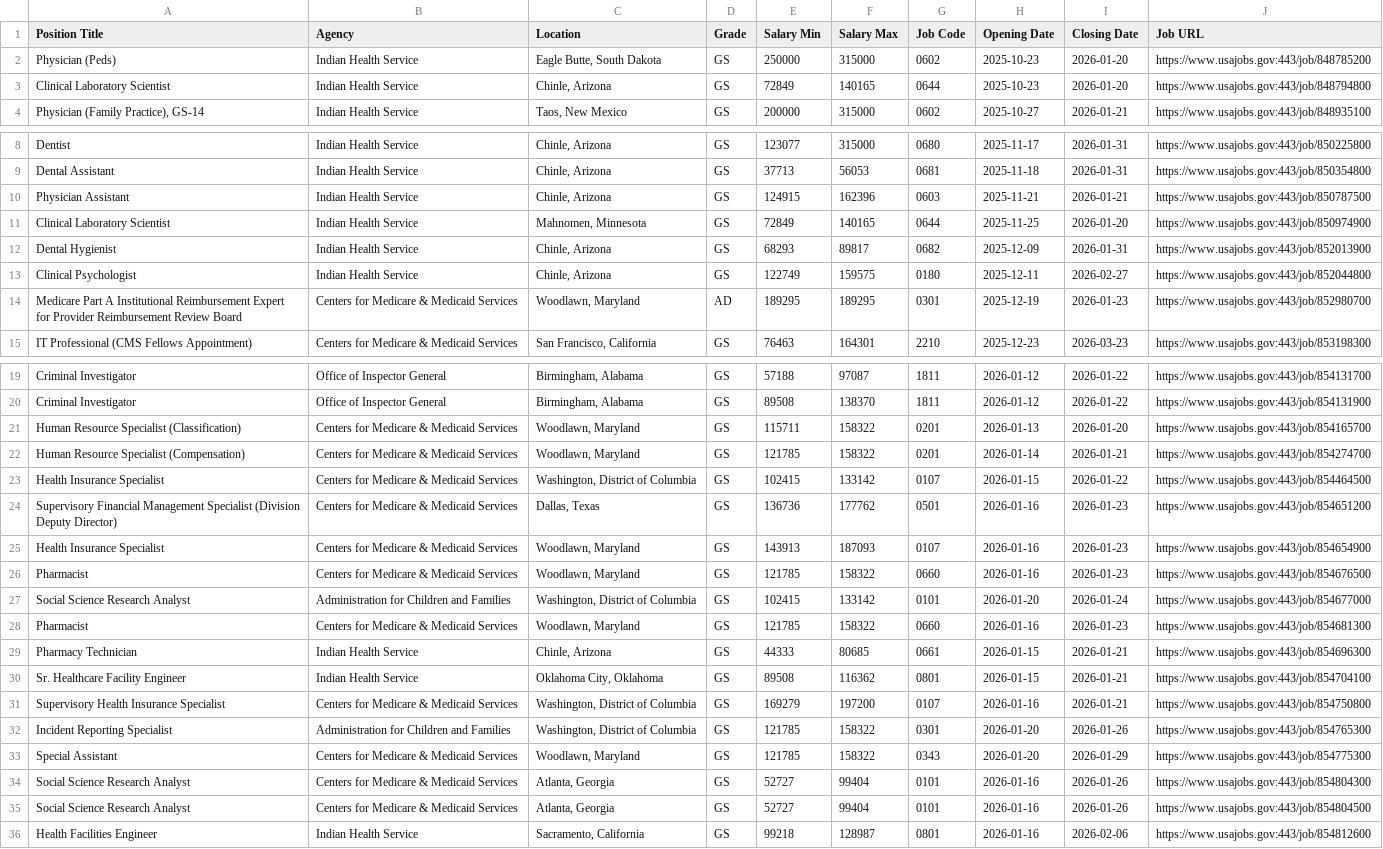
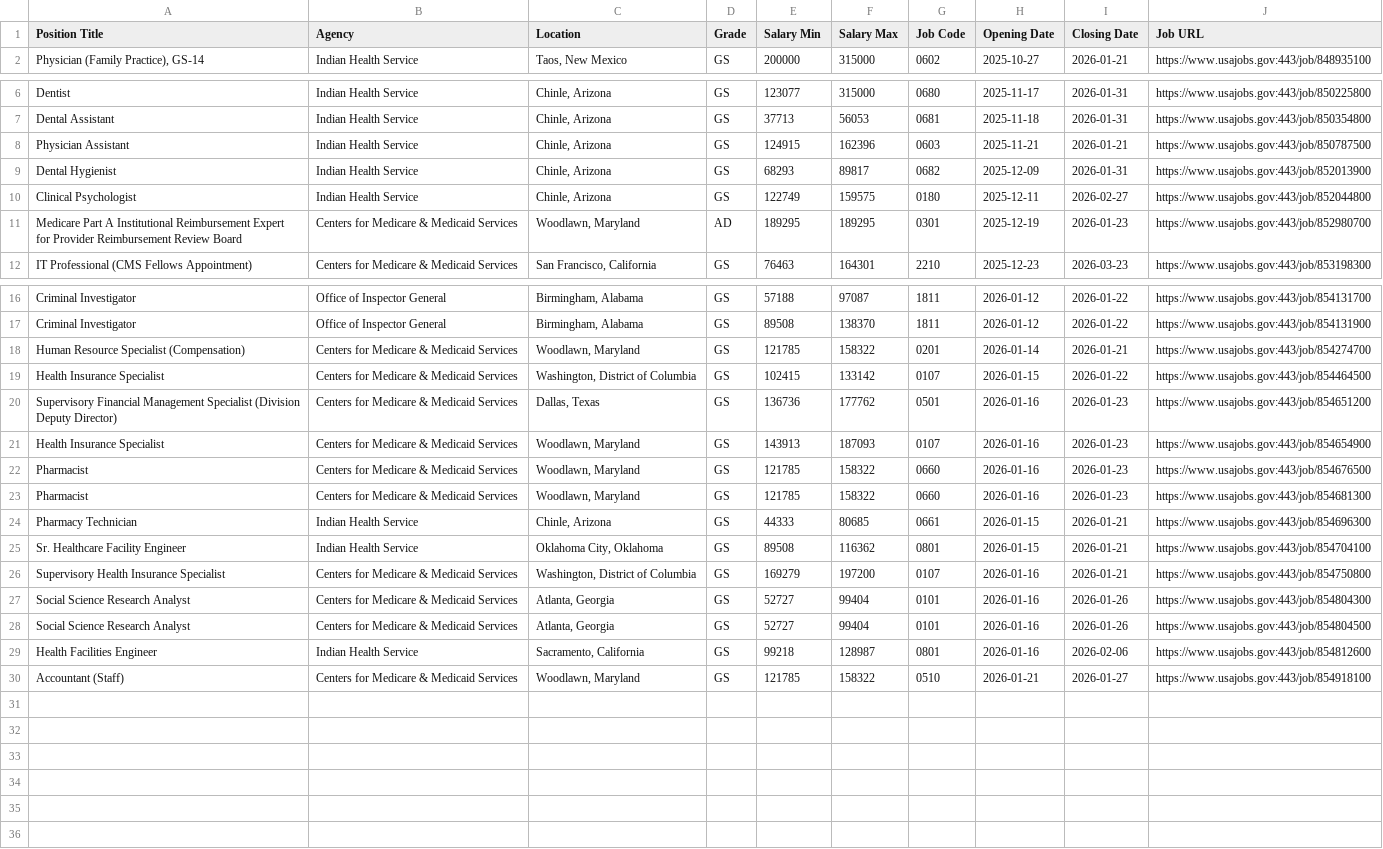
Before and after one commit to fartbagxp/fedjobs, a CSV file: data/raw/active_HHS_jobs.csv, drawn as a sheet; only a part is shown, gaps mark what is left out.

```diff
--- a/data/raw/active_HHS_jobs.csv
+++ b/data/raw/active_HHS_jobs.csv
@@ -1,4 +1,2 @@
 Position Title,Agency,Location,Grade,Salary Min,Salary Max,Job Code,Opening Date,Closing Date,Job URL
-Physician (Peds),Indian Health Service,"Eagle Butte, South Dakota",GS,250000,315000,0602,2025-10-23,2026-01-20,https://www.usajobs.gov:443/job/848785200
-Clinical Laboratory Scientist,Indian Health Service,"Chinle, Arizona",GS,72849,140165,0644,2025-10-23,2026-01-20,https://www.usajobs.gov:443/job/848794800
 "Physician (Family Practice), GS-14",Indian Health Service,"Taos, New Mexico",GS,200000,315000,0602,2025-10-27,2026-01-21,https://www.usajobs.gov:443/job/848935100
@@ -10,3 +8,2 @@ Dental Assistant,Indian Health Service,"Chinle, Arizona",GS,37713,56053,0681,202
 Physician Assistant,Indian Health Service,"Chinle, Arizona",GS,124915,162396,0603,2025-11-21,2026-01-21,https://www.usajobs.gov:443/job/850787500
-Clinical Laboratory Scientist,Indian Health Service,"Mahnomen, Minnesota",GS,72849,140165,0644,2025-11-25,2026-01-20,https://www.usajobs.gov:443/job/850974900
 Dental Hygienist,Indian Health Service,"Chinle, Arizona",GS,68293,89817,0682,2025-12-09,2026-01-31,https://www.usajobs.gov:443/job/852013900
@@ -20,3 +17,2 @@ Criminal Investigator,Office of Inspector General,"Birmingham, Alabama",GS,57188
 Criminal Investigator,Office of Inspector General,"Birmingham, Alabama",GS,89508,138370,1811,2026-01-12,2026-01-22,https://www.usajobs.gov:443/job/854131900
-Human Resource Specialist (Classification),Centers for Medicare & Medicaid Services,"Woodlawn, Maryland",GS,115711,158322,0201,2026-01-13,2026-01-20,https://www.usajobs.gov:443/job/854165700
 Human Resource Specialist (Compensation),Centers for Medicare & Medicaid Services,"Woodlawn, Maryland",GS,121785,158322,0201,2026-01-14,2026-01-21,https://www.usajobs.gov:443/job/854274700
@@ -26,3 +22,2 @@ Health Insurance Specialist,Centers for Medicare & Medicaid Services,"Woodlawn,
 Pharmacist,Centers for Medicare & Medicaid Services,"Woodlawn, Maryland",GS,121785,158322,0660,2026-01-16,2026-01-23,https://www.usajobs.gov:443/job/854676500
-Social Science Research Analyst,Administration for Children and Families,"Washington, District of Columbia",GS,102415,133142,0101,2026-01-20,2026-01-24,https://www.usajobs.gov:443/job/854677000
 Pharmacist,Centers for Medicare & Medicaid Services,"Woodlawn, Maryland",GS,121785,158322,0660,2026-01-16,2026-01-23,https://www.usajobs.gov:443/job/854681300
@@ -31,4 +26,2 @@ Sr. Healthcare Facility Engineer,Indian Health Service,"Oklahoma City, Oklahoma"
 Supervisory Health Insurance Specialist,Centers for Medicare & Medicaid Services,"Washington, District of Columbia",GS,169279,197200,0107,2026-01-16,2026-01-21,https://www.usajobs.gov:443/job/854750800
-Incident Reporting Specialist,Administration for Children and Families,"Washington, District of Columbia",GS,121785,158322,0301,2026-01-20,2026-01-26,https://www.usajobs.gov:443/job/854765300
-Special Assistant,Centers for Medicare & Medicaid Services,"Woodlawn, Maryland",GS,121785,158322,0343,2026-01-20,2026-01-29,https://www.usajobs.gov:443/job/854775300
 Social Science Research Analyst,Centers for Medicare & Medicaid Services,"Atlanta, Georgia",GS,52727,99404,0101,2026-01-16,2026-01-26,https://www.usajobs.gov:443/job/854804300
@@ -36 +29,2 @@ Social Science Research Analyst,Centers for Medicare & Medicaid Services,"Atlant
 Health Facilities Engineer,Indian Health Service,"Sacramento, California",GS,99218,128987,0801,2026-01-16,2026-02-06,https://www.usajobs.gov:443/job/854812600
+Accountant (Staff),Centers for Medicare & Medicaid Services,"Woodlawn, Maryland",GS,121785,158322,0510,2026-01-21,2026-01-27,https://www.usajobs.gov:443/job/854918100
```
Also changed, not shown: data/raw/active_0854_jobs.csv, data/raw/active_1550_jobs.csv, 3 other files.
